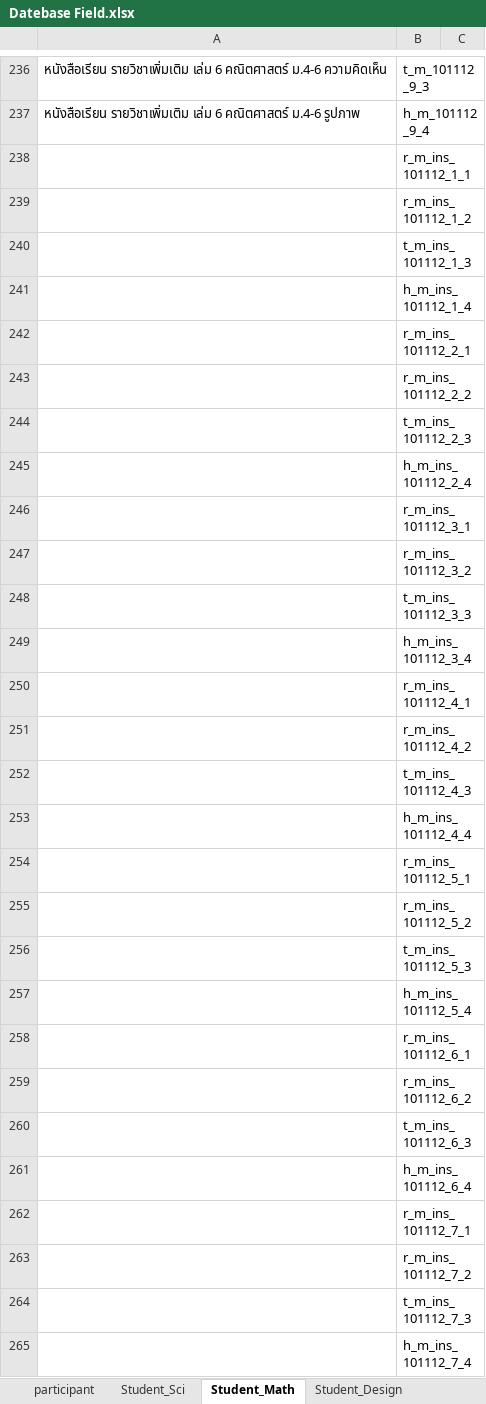
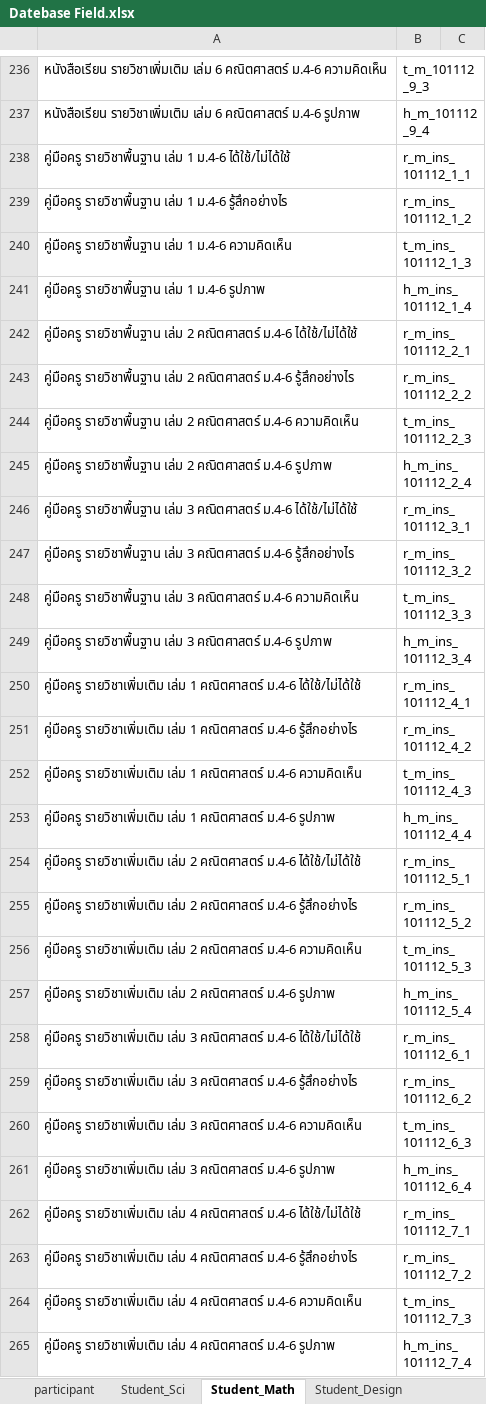
Before and after one commit to wittakarn/ipst, an Excel workbook: Datebase Field.xlsx, sheet Student_Math, drawn as a sheet; only a part is shown, gaps mark what is left out; values as stored, in another font and other column widths than the file's, no borders; the diff covers the shown part only; the diff names each change by its address in the sheet, - before the commit and + after, or states it on an @@ line.

```diff
--- a/Datebase Field.xlsx (sheet Student_Math)
+++ b/Datebase Field.xlsx (sheet Student_Math)
-A238: (empty)
+A238: คู่มือครู รายวิชาพื้นฐาน เล่ม 1 ม.4-6 ได้ใช้/ไม่ได้ใช้
-A239: (empty)
+A239: คู่มือครู รายวิชาพื้นฐาน เล่ม 1 ม.4-6 รู้สึกอย่างไร
-A240: (empty)
+A240: คู่มือครู รายวิชาพื้นฐาน เล่ม 1 ม.4-6 ความคิดเห็น
-A241: (empty)
+A241: คู่มือครู รายวิชาพื้นฐาน เล่ม 1 ม.4-6 รูปภาพ
-A242: (empty)
+A242: คู่มือครู รายวิชาพื้นฐาน เล่ม 2 คณิตศาสตร์ ม.4-6 ได้ใช้/ไม่ได้ใช้
-A243: (empty)
+A243: คู่มือครู รายวิชาพื้นฐาน เล่ม 2 คณิตศาสตร์ ม.4-6 รู้สึกอย่างไร
-A244: (empty)
+A244: คู่มือครู รายวิชาพื้นฐาน เล่ม 2 คณิตศาสตร์ ม.4-6 ความคิดเห็น
-A245: (empty)
+A245: คู่มือครู รายวิชาพื้นฐาน เล่ม 2 คณิตศาสตร์ ม.4-6 รูปภาพ
-A246: (empty)
+A246: คู่มือครู รายวิชาพื้นฐาน เล่ม 3 คณิตศาสตร์ ม.4-6 ได้ใช้/ไม่ได้ใช้
-A247: (empty)
+A247: คู่มือครู รายวิชาพื้นฐาน เล่ม 3 คณิตศาสตร์ ม.4-6 รู้สึกอย่างไร
-A248: (empty)
+A248: คู่มือครู รายวิชาพื้นฐาน เล่ม 3 คณิตศาสตร์ ม.4-6 ความคิดเห็น
-A249: (empty)
+A249: คู่มือครู รายวิชาพื้นฐาน เล่ม 3 คณิตศาสตร์ ม.4-6 รูปภาพ
-A250: (empty)
+A250: คู่มือครู รายวิชาเพิ่มเติม เล่ม 1 คณิตศาสตร์ ม.4-6 ได้ใช้/ไม่ได้ใช้
-A251: (empty)
+A251: คู่มือครู รายวิชาเพิ่มเติม เล่ม 1 คณิตศาสตร์ ม.4-6 รู้สึกอย่างไร
-A252: (empty)
+A252: คู่มือครู รายวิชาเพิ่มเติม เล่ม 1 คณิตศาสตร์ ม.4-6 ความคิดเห็น
-A253: (empty)
+A253: คู่มือครู รายวิชาเพิ่มเติม เล่ม 1 คณิตศาสตร์ ม.4-6 รูปภาพ
-A254: (empty)
+A254: คู่มือครู รายวิชาเพิ่มเติม เล่ม 2 คณิตศาสตร์ ม.4-6 ได้ใช้/ไม่ได้ใช้
-A255: (empty)
+A255: คู่มือครู รายวิชาเพิ่มเติม เล่ม 2 คณิตศาสตร์ ม.4-6 รู้สึกอย่างไร
-A256: (empty)
+A256: คู่มือครู รายวิชาเพิ่มเติม เล่ม 2 คณิตศาสตร์ ม.4-6 ความคิดเห็น
-A257: (empty)
+A257: คู่มือครู รายวิชาเพิ่มเติม เล่ม 2 คณิตศาสตร์ ม.4-6 รูปภาพ
-A258: (empty)
+A258: คู่มือครู รายวิชาเพิ่มเติม เล่ม 3 คณิตศาสตร์ ม.4-6 ได้ใช้/ไม่ได้ใช้
-A259: (empty)
+A259: คู่มือครู รายวิชาเพิ่มเติม เล่ม 3 คณิตศาสตร์ ม.4-6 รู้สึกอย่างไร
-A260: (empty)
+A260: คู่มือครู รายวิชาเพิ่มเติม เล่ม 3 คณิตศาสตร์ ม.4-6 ความคิดเห็น
-A261: (empty)
+A261: คู่มือครู รายวิชาเพิ่มเติม เล่ม 3 คณิตศาสตร์ ม.4-6 รูปภาพ
-A262: (empty)
+A262: คู่มือครู รายวิชาเพิ่มเติม เล่ม 4 คณิตศาสตร์ ม.4-6 ได้ใช้/ไม่ได้ใช้
-A263: (empty)
+A263: คู่มือครู รายวิชาเพิ่มเติม เล่ม 4 คณิตศาสตร์ ม.4-6 รู้สึกอย่างไร
-A264: (empty)
+A264: คู่มือครู รายวิชาเพิ่มเติม เล่ม 4 คณิตศาสตร์ ม.4-6 ความคิดเห็น
-A265: (empty)
+A265: คู่มือครู รายวิชาเพิ่มเติม เล่ม 4 คณิตศาสตร์ ม.4-6 รูปภาพ
```
Also changed, not shown: 85 edited cells and cell formats elsewhere in this sheet, sheet Student_Sci, sheet Student_Tech, sheet Student_Design, sheet student_book, sheet teacher_book.
